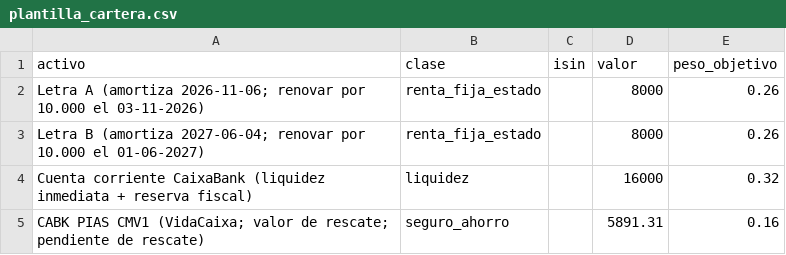
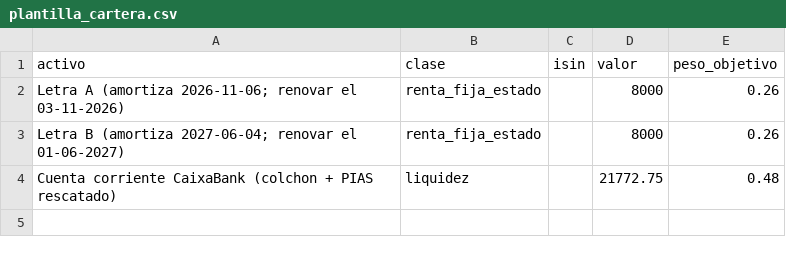
Before and after one commit to guiboix/probabilidad, a CSV file: finanzas/data/plantilla_cartera.csv, drawn as a sheet.

```diff
--- a/finanzas/data/plantilla_cartera.csv
+++ b/finanzas/data/plantilla_cartera.csv
@@ -1,5 +1,4 @@
 activo,clase,isin,valor,peso_objetivo
-Letra A (amortiza 2026-11-06; renovar por 10.000 el 03-11-2026),renta_fija_estado,,8000,0.26
-Letra B (amortiza 2027-06-04; renovar por 10.000 el 01-06-2027),renta_fija_estado,,8000,0.26
-Cuenta corriente CaixaBank (liquidez inmediata + reserva fiscal),liquidez,,16000,0.32
-CABK PIAS CMV1 (VidaCaixa; valor de rescate; pendiente de rescate),seguro_ahorro,,5891.31,0.16
+Letra A (amortiza 2026-11-06; renovar el 03-11-2026),renta_fija_estado,,8000,0.26
+Letra B (amortiza 2027-06-04; renovar el 01-06-2027),renta_fija_estado,,8000,0.26
+Cuenta corriente CaixaBank (colchon + PIAS rescatado),liquidez,,21772.75,0.48
```
Also changed, not shown: 3 other files.
